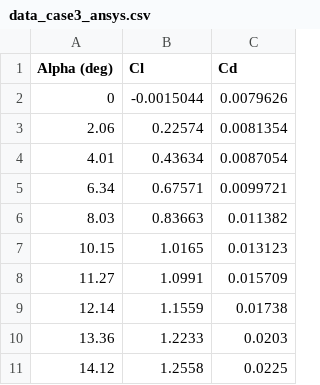
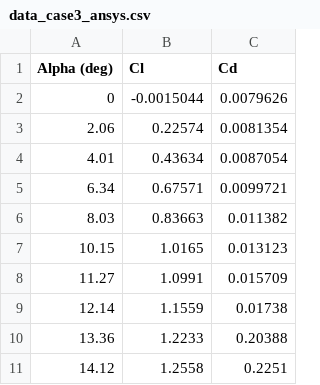
Before and after one commit to terencelau7/CHENE4150, a CSV file: Final Project (Aerofoil)/Case 3/data_case3_ansys.csv, drawn as a sheet.

```diff
--- a/Final Project (Aerofoil)/Case 3/data_case3_ansys.csv
+++ b/Final Project (Aerofoil)/Case 3/data_case3_ansys.csv
@@ -9,3 +9,3 @@ Alpha (deg),Cl,Cd
 12.14,1.1559,0.01738
-13.36,1.2233,0.0203
-14.12,1.2558,0.0225
+13.36,1.2233,0.20388
+14.12,1.2558,0.2251
```
Also changed, not shown: Final Project (Aerofoil)/Case 1/data_case1_ansys.csv, Final Project (Aerofoil)/Case 2/data_case2_ansys.csv.
